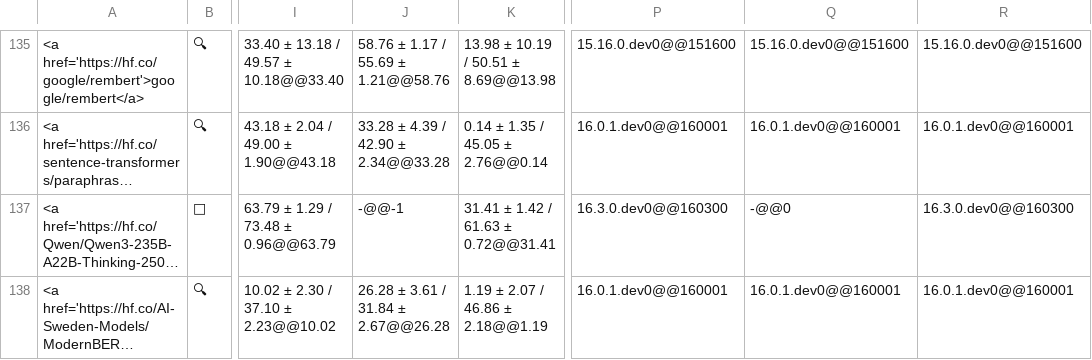
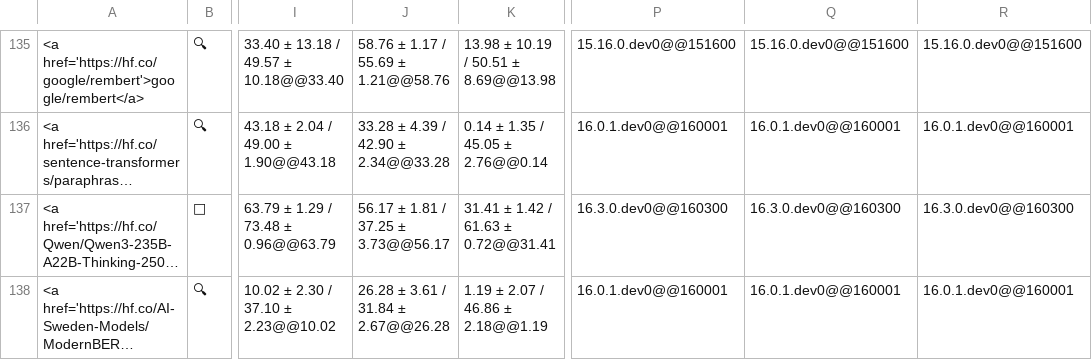
Before and after one commit to EuroEval/leaderboards, a CSV file: leaderboards/estonian_all.csv, drawn as a sheet; only a part is shown, gaps mark what is left out; long unchanged cells end in …; the diff names each change by its address in the sheet, - before the commit and + after, or states it on an @@ line.

```diff
--- a/leaderboards/estonian_all.csv
+++ b/leaderboards/estonian_all.csv
-J137: -@@-1
+J137: 56.17 ± 1.81 / 37.25 ± 3.73@@56.17
-Q137: -@@0
+Q137: 16.3.0.dev0@@160300
```
Also changed, not shown: leaderboards/estonian_nlu.csv, leaderboards/icelandic_all.csv, 34 other files.
